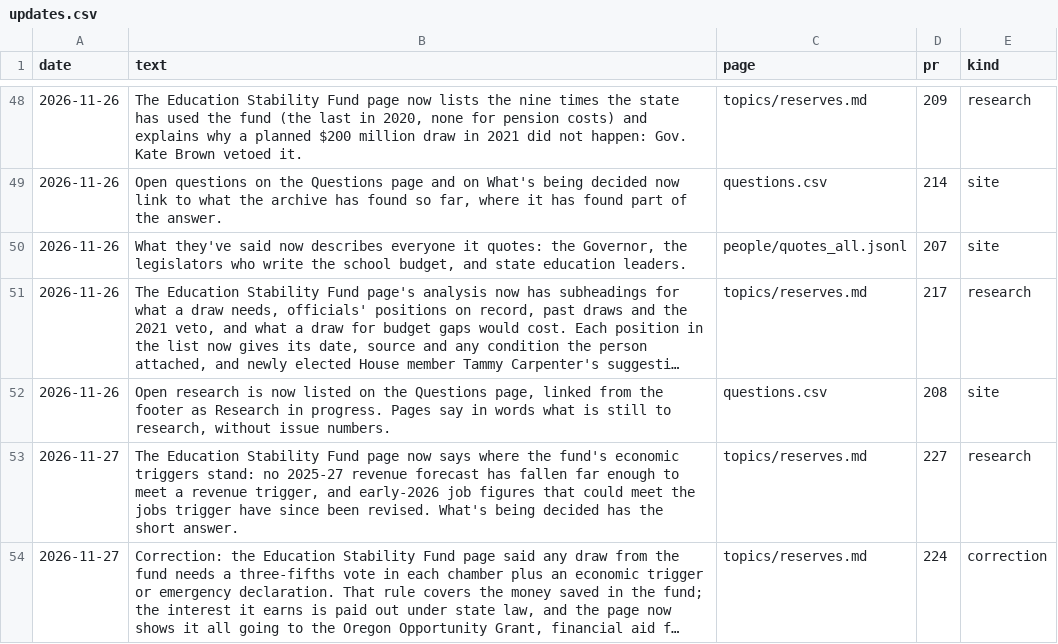
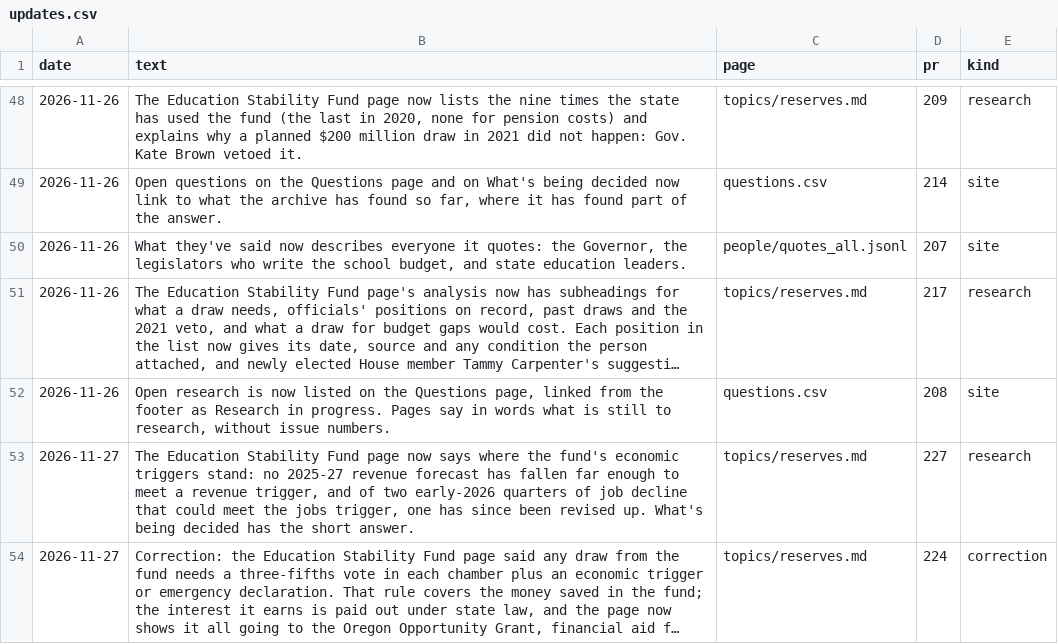
Before and after one commit to pietvanzoen/fund-oregon-schools, a CSV file: analysis/updates.csv, drawn as a sheet; only a part is shown, gaps mark what is left out; long unchanged cells end in …; the diff names each change by its address in the sheet, - before the commit and + after, or states it on an @@ line.

```diff
--- a/analysis/updates.csv
+++ b/analysis/updates.csv
-B53 (text): …trigger, and early-2026 job figures that could meet the jobs trigger have since been revised. What's being…
+B53 (text): …trigger, and of two early-2026 quarters of job decline that could meet the jobs trigger, one has since been revised up. What's being…
```
Also changed, not shown: analysis/glossary.csv, 3 other files.
